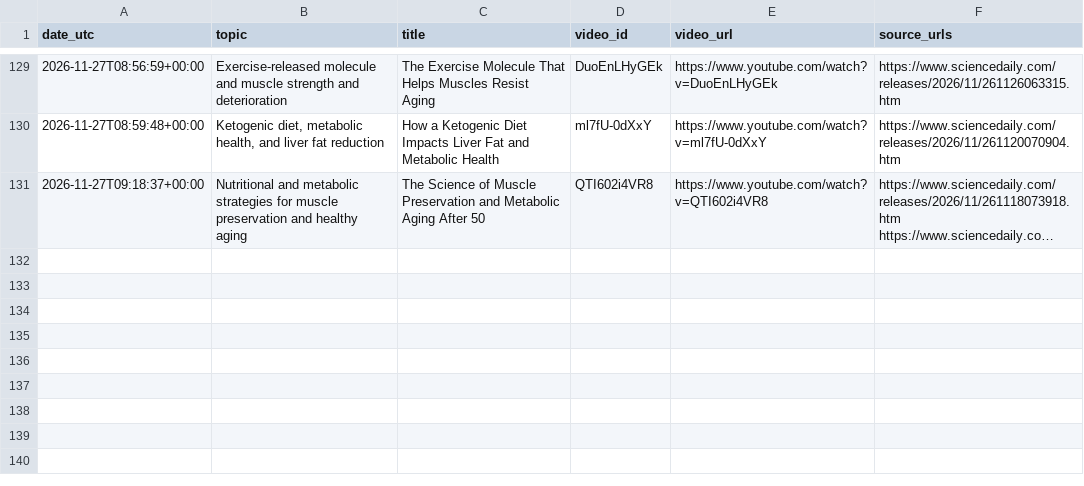
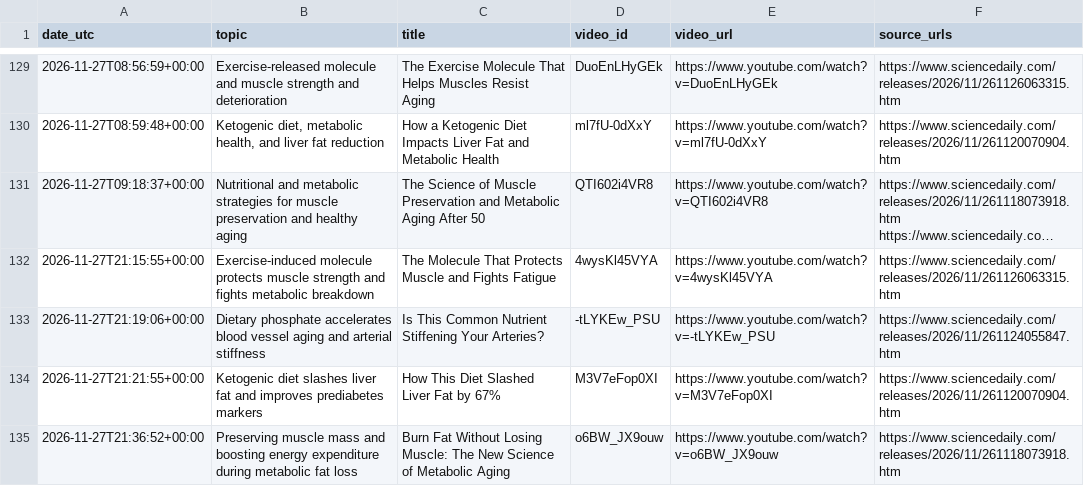
Before and after one commit to ignacitoooo/youtube_shorts_automation, a CSV file: data/historial_videos.csv, drawn as a sheet; only a part is shown, gaps mark what is left out; long unchanged cells end in …; the diff names each change by its address in the sheet, - before the commit and + after, or states it on an @@ line.

```diff
--- a/data/historial_videos.csv
+++ b/data/historial_videos.csv
+row 132: 2026-11-27T21:15:55+00:00 | Exercise-induced molecule protects muscle strength and fights metabolic breakdown | The Molecule That Protects Muscle and Fights Fatigue | 4wysKl45VYA | https://www.youtube.com/watch?v=4wysKl45VYA | https://www.sciencedaily.com/releases/2026/11/261126063315.htm
+row 133: 2026-11-27T21:19:06+00:00 | Dietary phosphate accelerates blood vessel aging and arterial stiffness | Is This Common Nutrient Stiffening Your Arteries? | -tLYKEw_PSU | https://www.youtube.com/watch?v=-tLYKEw_PSU | https://www.sciencedaily.com/releases/2026/11/261124055847.htm
+row 134: 2026-11-27T21:21:55+00:00 | Ketogenic diet slashes liver fat and improves prediabetes markers | How This Diet Slashed Liver Fat by 67% | M3V7eFop0XI | https://www.youtube.com/watch?v=M3V7eFop0XI | https://www.sciencedaily.com/releases/2026/11/261120070904.htm
+row 135: 2026-11-27T21:36:52+00:00 | Preserving muscle mass and boosting energy expenditure during metabolic fat loss | Burn Fat Without Losing Muscle: The New Science of Metabolic Aging | o6BW_JX9ouw | https://www.youtube.com/watch?v=o6BW_JX9ouw | https://www.sciencedaily.com/releases/2026/11/261118073918.htm
```
